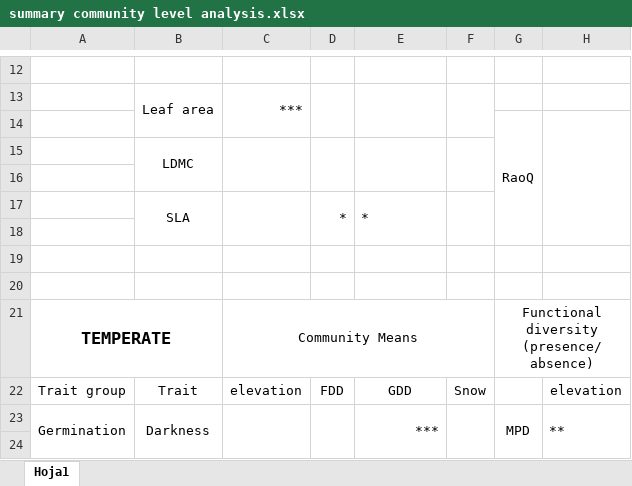
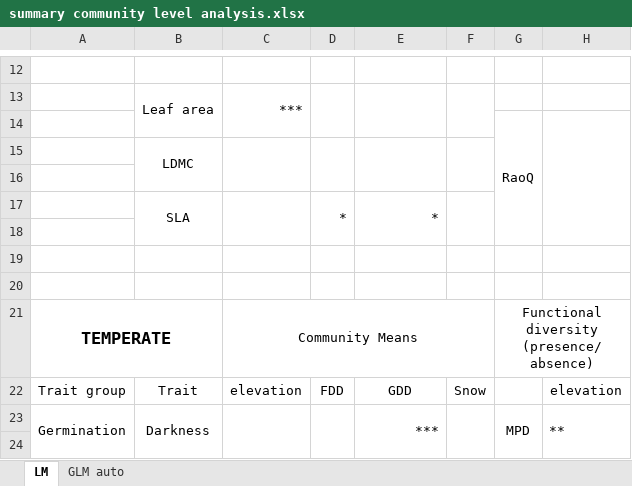
Before and after one commit to clara-espinosa/Germination_drivers, an Excel workbook: results/summary community level analysis.xlsx, sheet LM, drawn as a sheet; only a part is shown, gaps mark what is left out; values as stored, in another font and other column widths than the file's, no borders; charts and pictures not drawn; the diff names each change by its address in the sheet, - before the commit and + after, or states it on an @@ line.

```diff
--- a/results/summary community level analysis.xlsx (sheet LM)
+++ b/results/summary community level analysis.xlsx (sheet LM)
-sheet tab: Hoja1
+sheet tab: LM
+sheet tab: GLM auto
-E17 alignment: left
+E17 alignment: right
```
Also changed, not shown: charts or pictures, 11 other files.
